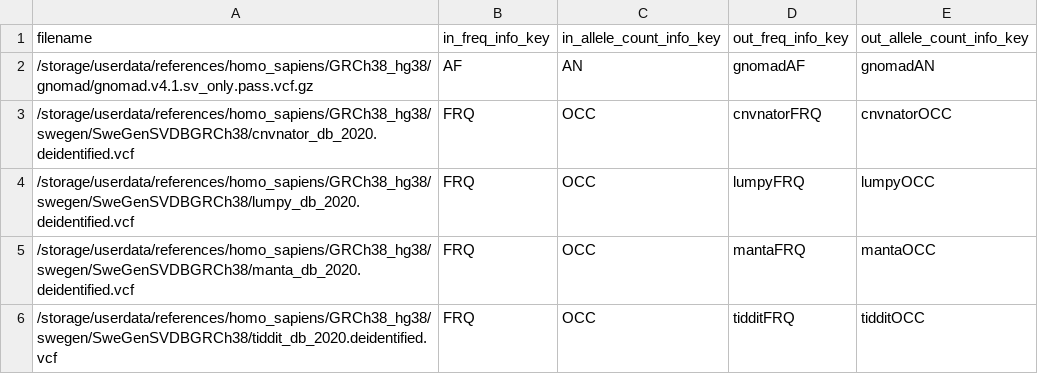
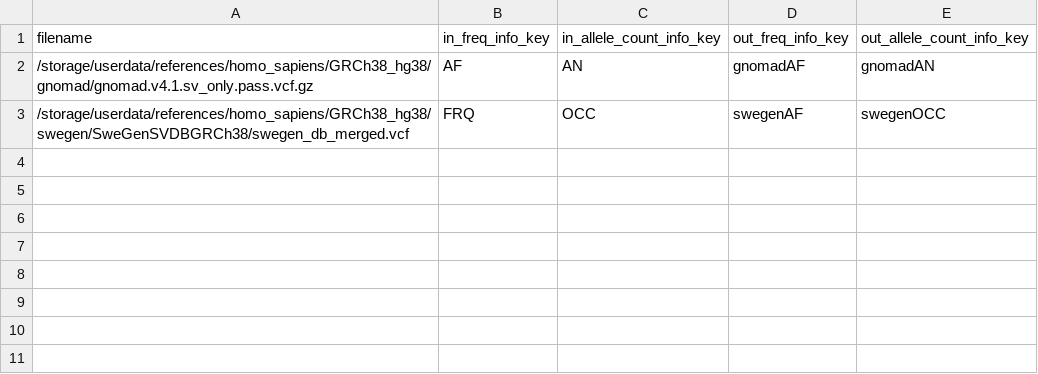
Before and after one commit to gmc-norr/config-files, a CSV file: nextflow/nf-core/assets/raredisease/svdb/databases.csv, drawn as a sheet.

Commit message:
Use merged SweGen dataset

```diff
--- a/nextflow/nf-core/assets/raredisease/svdb/databases.csv
+++ b/nextflow/nf-core/assets/raredisease/svdb/databases.csv
@@ -2,5 +2,2 @@ filename,in_freq_info_key,in_allele_count_info_key,out_freq_info_key,out_allele_
 /storage/userdata/references/homo_sapiens/GRCh38_hg38/gnomad/gnomad.v4.1.sv_only.pass.vcf.gz,AF,AN,gnomadAF,gnomadAN
-/storage/userdata/references/homo_sapiens/GRCh38_hg38/swegen/SweGenSVDBGRCh38/cnvnator_db_2020.deidentified.vcf,FRQ,OCC,cnvnatorFRQ,cnvnatorOCC
-/storage/userdata/references/homo_sapiens/GRCh38_hg38/swegen/SweGenSVDBGRCh38/lumpy_db_2020.deidentified.vcf,FRQ,OCC,lumpyFRQ,lumpyOCC
-/storage/userdata/references/homo_sapiens/GRCh38_hg38/swegen/SweGenSVDBGRCh38/manta_db_2020.deidentified.vcf,FRQ,OCC,mantaFRQ,mantaOCC
-/storage/userdata/references/homo_sapiens/GRCh38_hg38/swegen/SweGenSVDBGRCh38/tiddit_db_2020.deidentified.vcf,FRQ,OCC,tidditFRQ,tidditOCC
+/storage/userdata/references/homo_sapiens/GRCh38_hg38/swegen/SweGenSVDBGRCh38/swegen_db_merged.vcf,FRQ,OCC,swegenAF,swegenOCC
```
